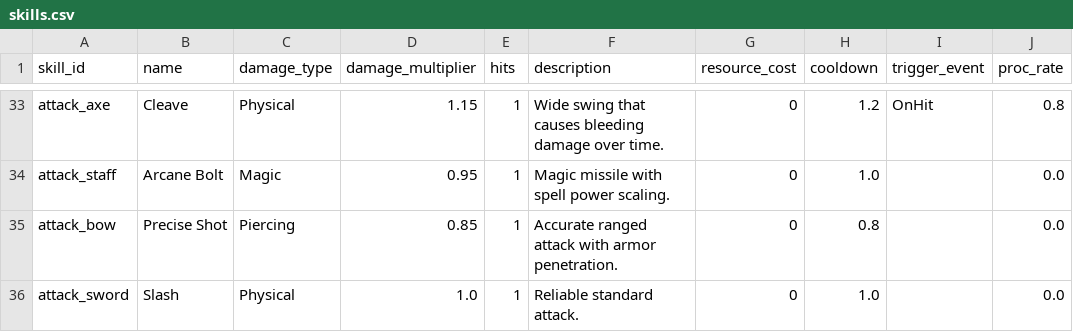
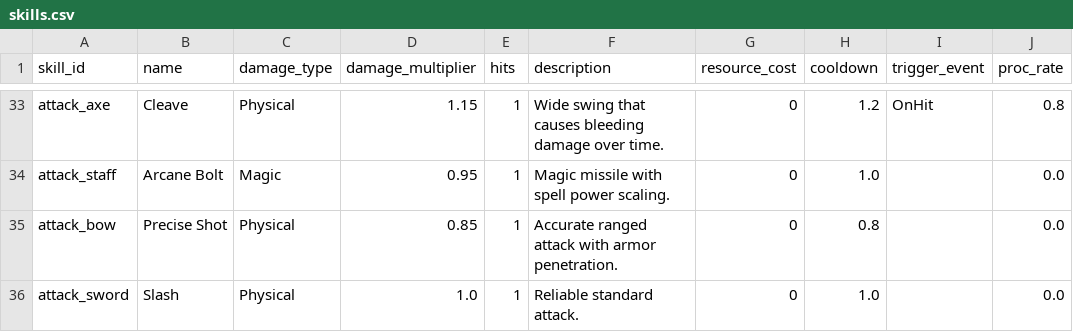
Before and after one commit to Towen75/combat_engine, a CSV file: data/skills.csv, drawn as a sheet; only a part is shown, gaps mark what is left out; the diff names each change by its address in the sheet, - before the commit and + after, or states it on an @@ line.

```diff
--- a/data/skills.csv
+++ b/data/skills.csv
-C35 (damage_type): Piercing
+C35 (damage_type): Physical
```
Also changed, not shown: data/items.csv, data/loot_tables.csv, 14 other files.
